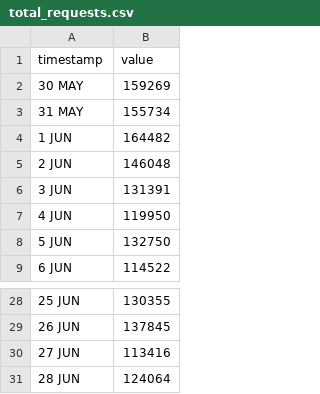
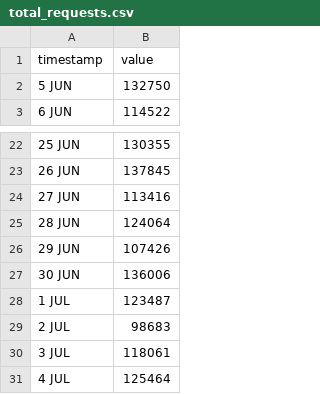
Before and after one commit to HEATLabs/HEAT-Labs-Configs, a CSV file: cf-export/total_requests.csv, drawn as a sheet; only a part is shown, gaps mark what is left out; removed rows and columns are numbered as before the commit, all else as after; the diff names each change by its address in the sheet, - before the commit and + after, or states it on an @@ line.

```diff
--- a/cf-export/total_requests.csv
+++ b/cf-export/total_requests.csv
-row 2: 30 MAY | 159269
-row 3: 31 MAY | 155734
-row 4: 1 JUN | 164482
-row 5: 2 JUN | 146048
-row 6: 3 JUN | 131391
-row 7: 4 JUN | 119950
+row 26: 29 JUN | 107426
+row 27: 30 JUN | 136006
+row 28: 1 JUL | 123487
+row 29: 2 JUL | 98683
+row 30: 3 JUL | 118061
+row 31: 4 JUL | 125464
```
Also changed, not shown: cf-export/data_cached.csv, cf-export/total_data_served.csv, 2 other files.
